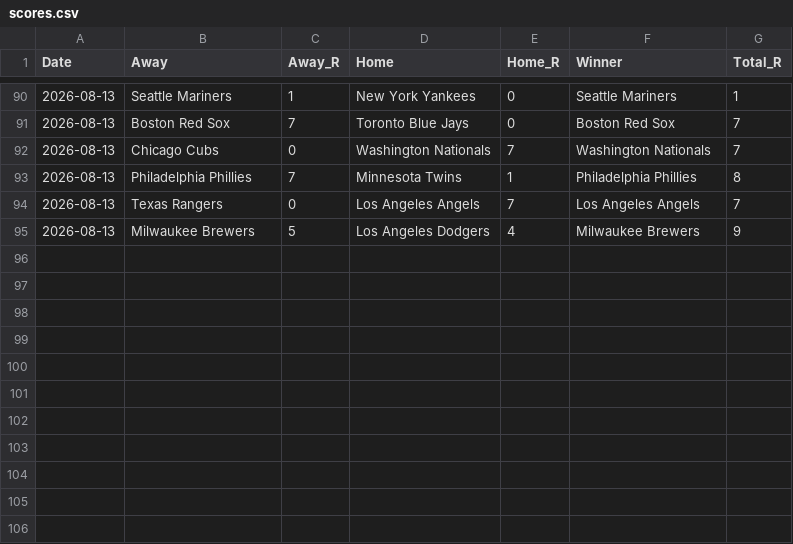
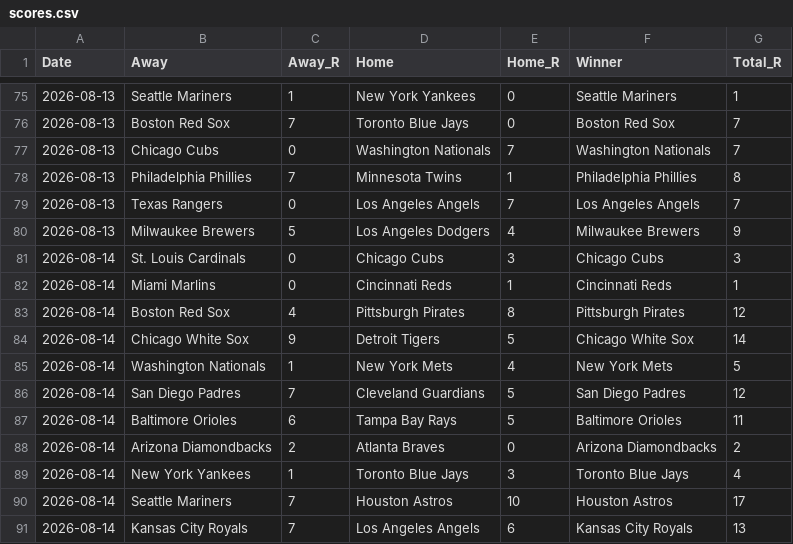
Before and after one commit to HitByOne/mlb-dashboard, a CSV file: data/scores.csv, drawn as a sheet; only a part is shown, gaps mark what is left out; the diff covers the shown part only; the diff names each change by its address in the sheet, - before the commit and + after, or states it on an @@ line.

```diff
--- a/data/scores.csv
+++ b/data/scores.csv
+row 81: 2026-08-14 | St. Louis Cardinals | 0 | Chicago Cubs | 3 | Chicago Cubs | 3
+row 82: 2026-08-14 | Miami Marlins | 0 | Cincinnati Reds | 1 | Cincinnati Reds | 1
+row 83: 2026-08-14 | Boston Red Sox | 4 | Pittsburgh Pirates | 8 | Pittsburgh Pirates | 12
+row 84: 2026-08-14 | Chicago White Sox | 9 | Detroit Tigers | 5 | Chicago White Sox | 14
+row 85: 2026-08-14 | Washington Nationals | 1 | New York Mets | 4 | New York Mets | 5
+row 86: 2026-08-14 | San Diego Padres | 7 | Cleveland Guardians | 5 | San Diego Padres | 12
+row 87: 2026-08-14 | Baltimore Orioles | 6 | Tampa Bay Rays | 5 | Baltimore Orioles | 11
+row 88: 2026-08-14 | Arizona Diamondbacks | 2 | Atlanta Braves | 0 | Arizona Diamondbacks | 2
+row 89: 2026-08-14 | New York Yankees | 1 | Toronto Blue Jays | 3 | Toronto Blue Jays | 4
+row 90: 2026-08-14 | Seattle Mariners | 7 | Houston Astros | 10 | Houston Astros | 17
+row 91: 2026-08-14 | Kansas City Royals | 7 | Los Angeles Angels | 6 | Kansas City Royals | 13
```
Also changed, not shown: 15 removed rows elsewhere in this file, data/hit_streaks.csv, data/hot_cold.csv, 14 other files.
